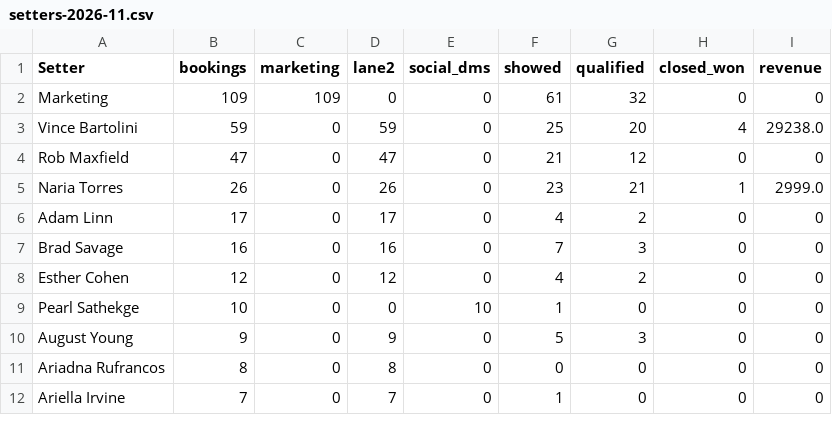
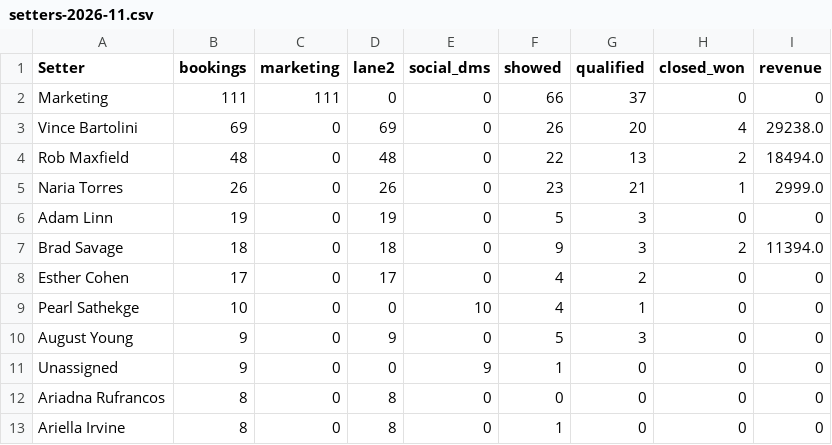
Before and after one commit to AIMS-Product/mtd-funnel-dashboard, a CSV file: v2/reports/setters-2026-11.csv, drawn as a sheet; only a part is shown; the diff covers the shown part only.

```diff
--- a/v2/reports/setters-2026-11.csv
+++ b/v2/reports/setters-2026-11.csv
@@ -1,12 +1,13 @@
 Setter,bookings,marketing,lane2,social_dms,showed,qualified,closed_won,revenue
-Marketing,109,109,0,0,61,32,0,0
-Vince Bartolini,59,0,59,0,25,20,4,29238.0
-Rob Maxfield,47,0,47,0,21,12,0,0
+Marketing,111,111,0,0,66,37,0,0
+Vince Bartolini,69,0,69,0,26,20,4,29238.0
+Rob Maxfield,48,0,48,0,22,13,2,18494.0
 Naria Torres,26,0,26,0,23,21,1,2999.0
-Adam Linn,17,0,17,0,4,2,0,0
-Brad Savage,16,0,16,0,7,3,0,0
-Esther Cohen,12,0,12,0,4,2,0,0
-Pearl Sathekge,10,0,0,10,1,0,0,0
+Adam Linn,19,0,19,0,5,3,0,0
+Brad Savage,18,0,18,0,9,3,2,11394.0
+Esther Cohen,17,0,17,0,4,2,0,0
+Pearl Sathekge,10,0,0,10,4,1,0,0
 August Young,9,0,9,0,5,3,0,0
+Unassigned,9,0,0,9,1,0,0,0
 Ariadna Rufrancos,8,0,8,0,0,0,0,0
-Ariella Irvine,7,0,7,0,1,0,0,0
+Ariella Irvine,8,0,8,0,1,0,0,0
```
Also changed, not shown: 2 added rows, 3 removed rows and 16 edited cells elsewhere in this file, v2/reports/funnel-2026-11.csv, v2/reports/team-2026-11.csv, 5 other files.
